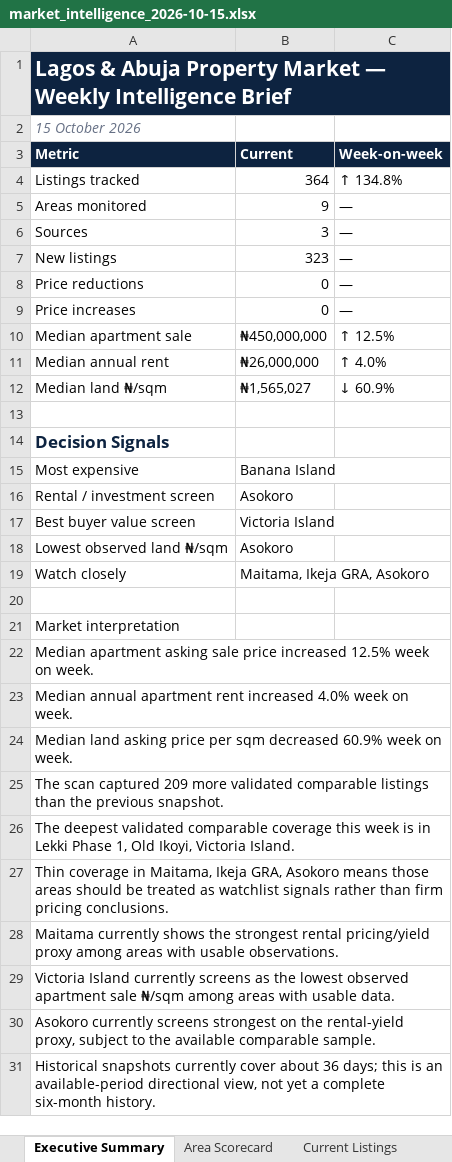
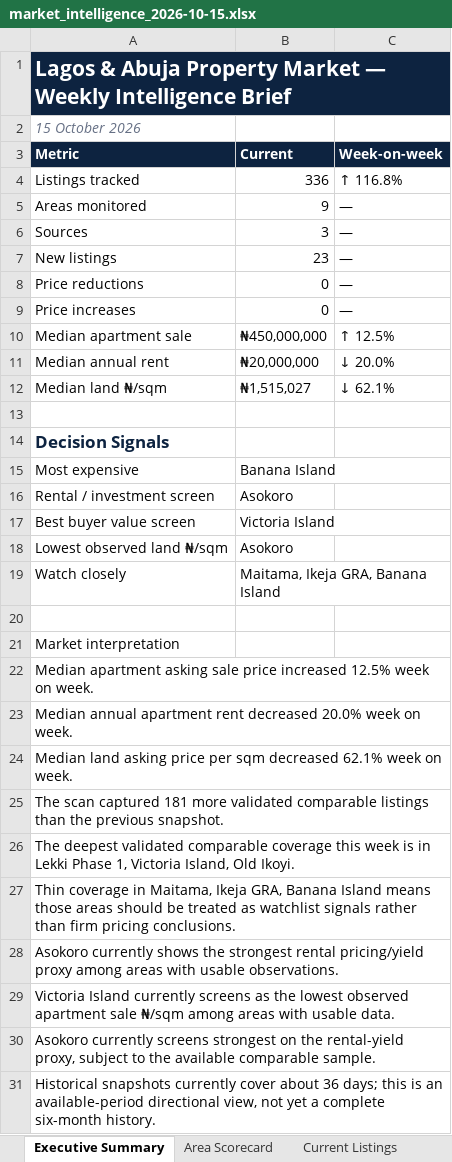
Before and after one commit to JamestheBuildrCodes/Lagos-property-tracker, an Excel workbook: data/market_intelligence_2026-10-15.xlsx, sheet Executive Summary, drawn as a sheet; values as stored, in another font and other column widths than the file's, no borders; the diff names each change by its address in the sheet, - before the commit and + after, or states it on an @@ line.

```diff
--- a/data/market_intelligence_2026-10-15.xlsx (sheet Executive Summary)
+++ b/data/market_intelligence_2026-10-15.xlsx (sheet Executive Summary)
-B4 (Current): 364
+B4 (Current): 336
-C4 (Week-on-week): ↑ 134.8%
+C4 (Week-on-week): ↑ 116.8%
-B7 (Current): 323
+B7 (Current): 23
-B11 (Current): ₦26,000,000
+B11 (Current): ₦20,000,000
-C11 (Week-on-week): ↑ 4.0%
+C11 (Week-on-week): ↓ 20.0%
-B12 (Current): ₦1,565,027
+B12 (Current): ₦1,515,027
-C12 (Week-on-week): ↓ 60.9%
+C12 (Week-on-week): ↓ 62.1%
-B19 (Current): Maitama, Ikeja GRA, Asokoro
+B19 (Current): Maitama, Ikeja GRA, Banana Island
-A23 (Metric): …apartment rent increased 4.0% week on…
+A23 (Metric): …apartment rent decreased 20.0% week on…
-A24 (Metric): …sqm decreased 60.9% week on…
+A24 (Metric): …sqm decreased 62.1% week on…
-A25 (Metric): …scan captured 209 more validated…
+A25 (Metric): …scan captured 181 more validated…
-A26 (Metric): …Phase 1, Old Ikoyi, Victoria Island.
+A26 (Metric): …Phase 1, Victoria Island, Old Ikoyi.
-A27 (Metric): …Ikeja GRA, Asokoro means those…
+A27 (Metric): …Ikeja GRA, Banana Island means those…
-A28 (Metric): Maitama currently shows…
+A28 (Metric): Asokoro currently shows…
```
Also changed, not shown: sheet Weekly Changes, sheet Current Listings, sheet Source Health, sheet Area Scorecard, sheet Estate Intel Public, 15 other files.
